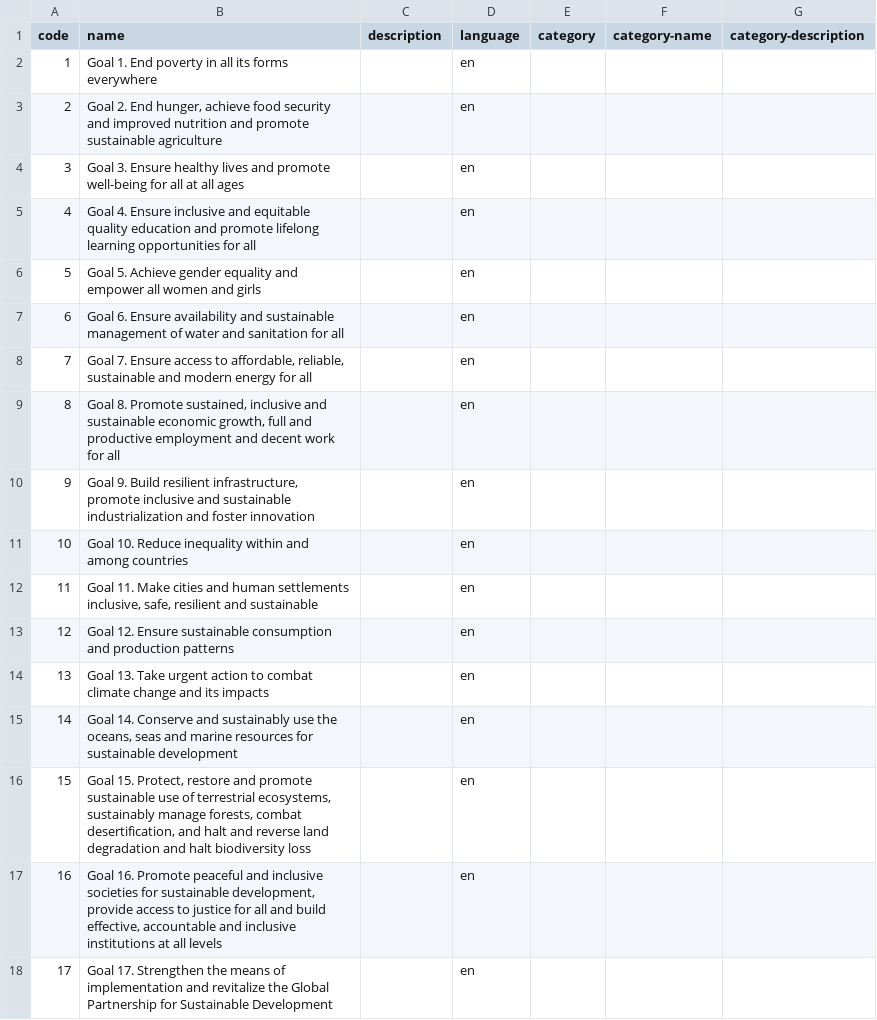
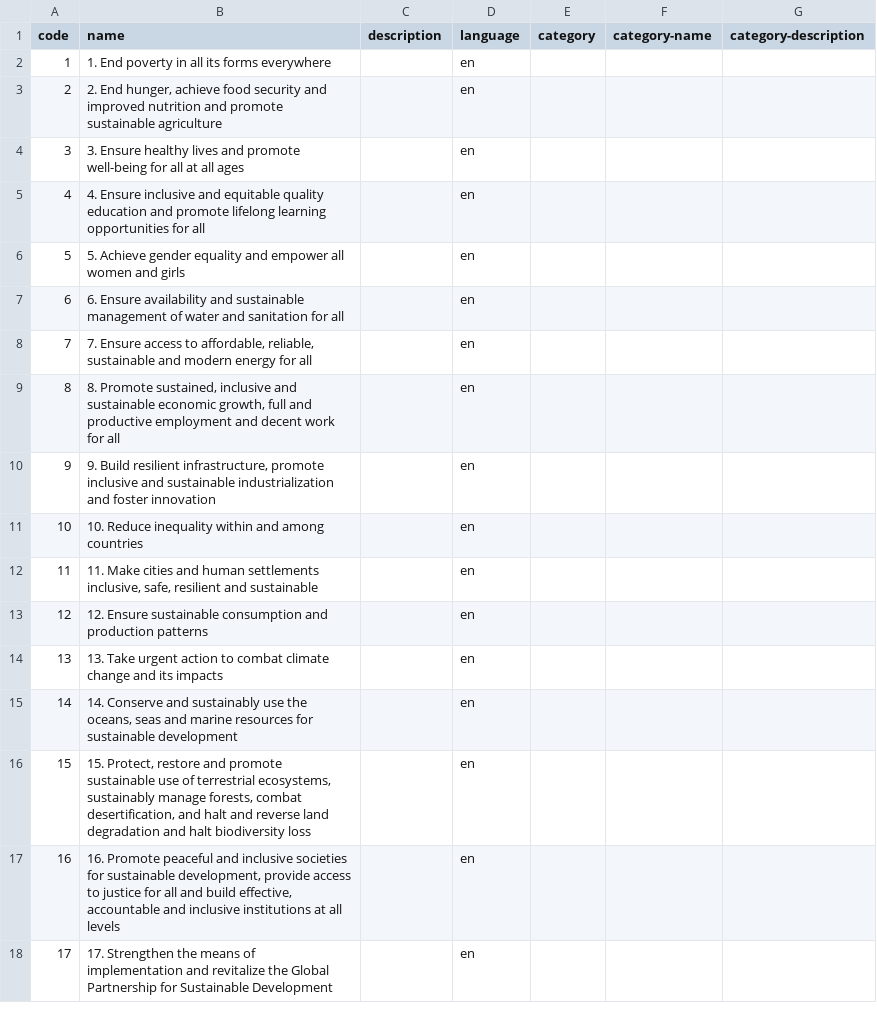
Before and after one commit to JanMuehlnikel/NLP-Development-Banks-Collaboration-Analyzer, a CSV file: app/src/codelists/sdg_goals.csv, drawn as a sheet.

```diff
--- a/app/src/codelists/sdg_goals.csv
+++ b/app/src/codelists/sdg_goals.csv
@@ -1,18 +1,18 @@
 code,name,description,language,category,category-name,category-description
-1,Goal 1. End poverty in all its forms everywhere,,en,,,
-2,"Goal 2. End hunger, achieve food security and improved nutrition and promote sustainable agriculture",,en,,,
-3,Goal 3. Ensure healthy lives and promote well-being for all at all ages,,en,,,
-4,Goal 4. Ensure inclusive and equitable quality education and promote lifelong learning opportunities for all,,en,,,
-5,Goal 5. Achieve gender equality and empower all women and girls,,en,,,
-6,Goal 6. Ensure availability and sustainable management of water and sanitation for all,,en,,,
-7,"Goal 7. Ensure access to affordable, reliable, sustainable and modern energy for all",,en,,,
-8,"Goal 8. Promote sustained, inclusive and sustainable economic growth, full and productive employment and decent work for all",,en,,,
-9,"Goal 9. Build resilient infrastructure, promote inclusive and sustainable industrialization and foster innovation",,en,,,
-10,Goal 10. Reduce inequality within and among countries,,en,,,
-11,"Goal 11. Make cities and human settlements inclusive, safe, resilient and sustainable",,en,,,
-12,Goal 12. Ensure sustainable consumption and production patterns,,en,,,
-13,Goal 13. Take urgent action to combat climate change and its impacts,,en,,,
-14,"Goal 14. Conserve and sustainably use the oceans, seas and marine resources for sustainable development",,en,,,
-15,"Goal 15. Protect, restore and promote sustainable use of terrestrial ecosystems, sustainably manage forests, combat desertification, and halt and reverse land degradation and halt biodiversity loss",,en,,,
-16,"Goal 16. Promote peaceful and inclusive societies for sustainable development, provide access to justice for all and build effective, accountable and inclusive institutions at all levels",,en,,,
-17,Goal 17. Strengthen the means of implementation and revitalize the Global Partnership for Sustainable Development,,en,,,
+1,"1. End poverty in all its forms everywhere",,en,,,
+2,"2. End hunger, achieve food security and improved nutrition and promote sustainable agriculture",,en,,,
+3,"3. Ensure healthy lives and promote well-being for all at all ages",,en,,,
+4,"4. Ensure inclusive and equitable quality education and promote lifelong learning opportunities for all",,en,,,
+5,"5. Achieve gender equality and empower all women and girls",,en,,,
+6,"6. Ensure availability and sustainable management of water and sanitation for all",,en,,,
+7,"7. Ensure access to affordable, reliable, sustainable and modern energy for all",,en,,,
+8,"8. Promote sustained, inclusive and sustainable economic growth, full and productive employment and decent work for all",,en,,,
+9,"9. Build resilient infrastructure, promote inclusive and sustainable industrialization and foster innovation",,en,,,
+10,"10. Reduce inequality within and among countries",,en,,,
+11,"11. Make cities and human settlements inclusive, safe, resilient and sustainable",,en,,,
+12,"12. Ensure sustainable consumption and production patterns",,en,,,
+13,"13. Take urgent action to combat climate change and its impacts",,en,,,
+14,"14. Conserve and sustainably use the oceans, seas and marine resources for sustainable development",,en,,,
+15,"15. Protect, restore and promote sustainable use of terrestrial ecosystems, sustainably manage forests, combat desertification, and halt and reverse land degradation and halt biodiversity loss",,en,,,
+16,"16. Promote peaceful and inclusive societies for sustainable development, provide access to justice for all and build effective, accountable and inclusive institutions at all levels",,en,,,
+17,"17. Strengthen the means of implementation and revitalize the Global Partnership for Sustainable Development",,en,,,
```
Also changed, not shown: 2 other files.
